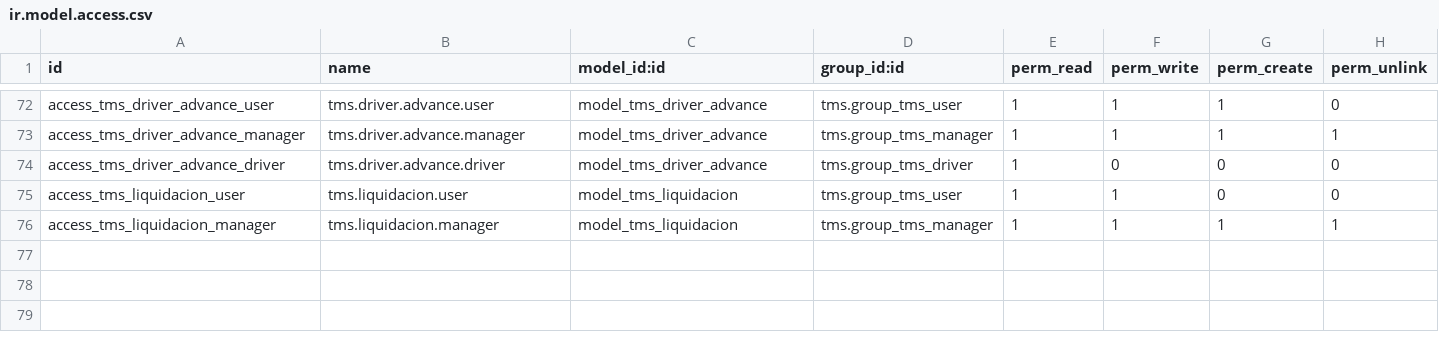
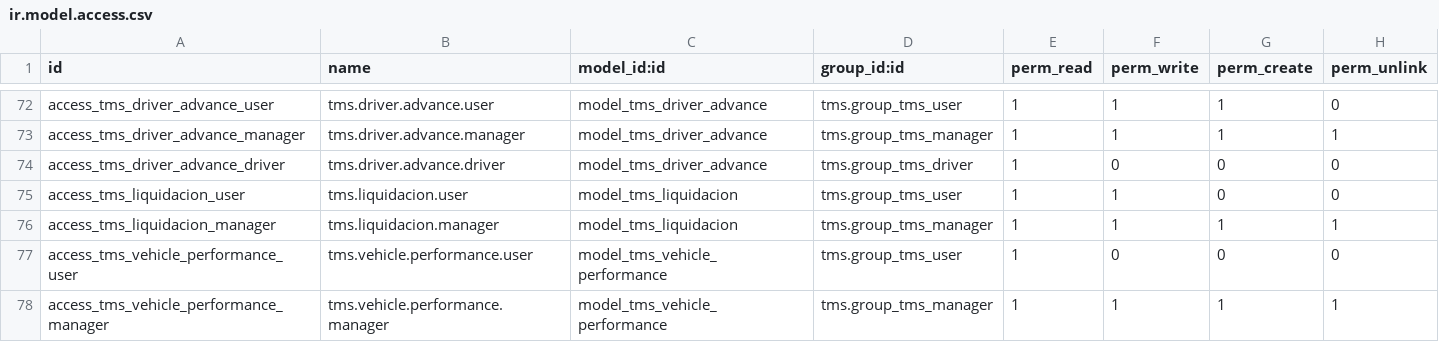
Before and after one commit to NextPackMex/tms, a CSV file: security/ir.model.access.csv, drawn as a sheet; only a part is shown, gaps mark what is left out; the diff names each change by its address in the sheet, - before the commit and + after, or states it on an @@ line.

```diff
--- a/security/ir.model.access.csv
+++ b/security/ir.model.access.csv
+row 77: access_tms_vehicle_performance_user | tms.vehicle.performance.user | model_tms_vehicle_performance | tms.group_tms_user | 1 | 0 | 0 | 0
+row 78: access_tms_vehicle_performance_manager | tms.vehicle.performance.manager | model_tms_vehicle_performance | tms.group_tms_manager | 1 | 1 | 1 | 1
```
Also changed, not shown: 7 other files.
